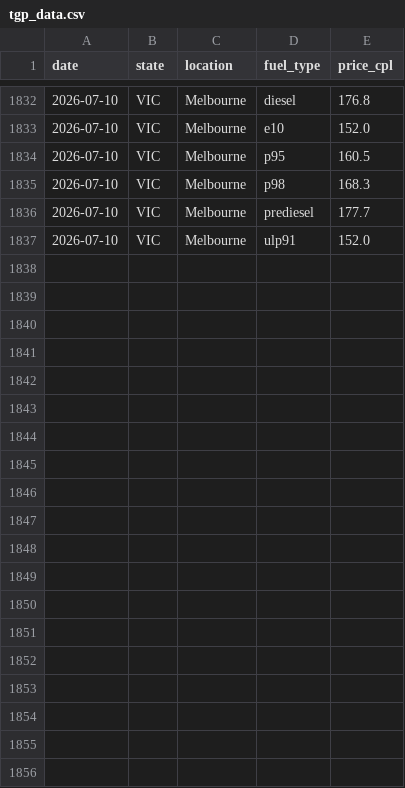
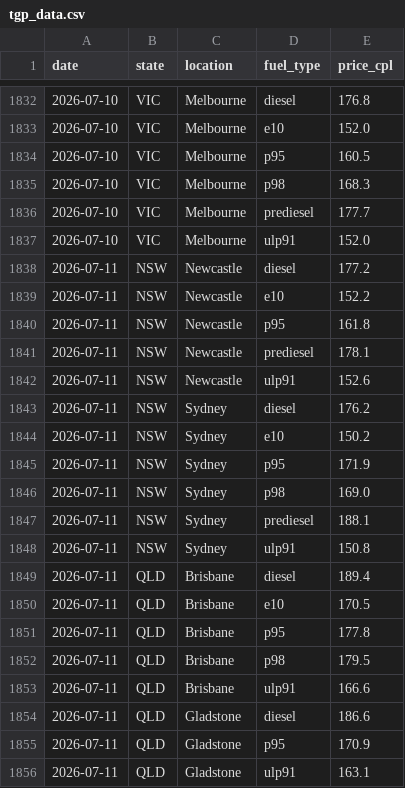
Before and after one commit to nwbort/tgp-freedomfuels, a CSV file: tgp_data.csv, drawn as a sheet; only a part is shown, gaps mark what is left out; the diff covers the shown part only.

```diff
--- a/tgp_data.csv
+++ b/tgp_data.csv
@@ -1837 +1837,20 @@ date,state,location,fuel_type,price_cpl
 2026-07-10,VIC,Melbourne,ulp91,152.0
+2026-07-11,NSW,Newcastle,diesel,177.2
+2026-07-11,NSW,Newcastle,e10,152.2
+2026-07-11,NSW,Newcastle,p95,161.8
+2026-07-11,NSW,Newcastle,prediesel,178.1
+2026-07-11,NSW,Newcastle,ulp91,152.6
+2026-07-11,NSW,Sydney,diesel,176.2
+2026-07-11,NSW,Sydney,e10,150.2
+2026-07-11,NSW,Sydney,p95,171.9
+2026-07-11,NSW,Sydney,p98,169.0
+2026-07-11,NSW,Sydney,prediesel,188.1
+2026-07-11,NSW,Sydney,ulp91,150.8
+2026-07-11,QLD,Brisbane,diesel,189.4
+2026-07-11,QLD,Brisbane,e10,170.5
+2026-07-11,QLD,Brisbane,p95,177.8
+2026-07-11,QLD,Brisbane,p98,179.5
+2026-07-11,QLD,Brisbane,ulp91,166.6
+2026-07-11,QLD,Gladstone,diesel,186.6
+2026-07-11,QLD,Gladstone,p95,170.9
+2026-07-11,QLD,Gladstone,ulp91,163.1
```
Also changed, not shown: 15 added rows elsewhere in this file, 1 other file.
